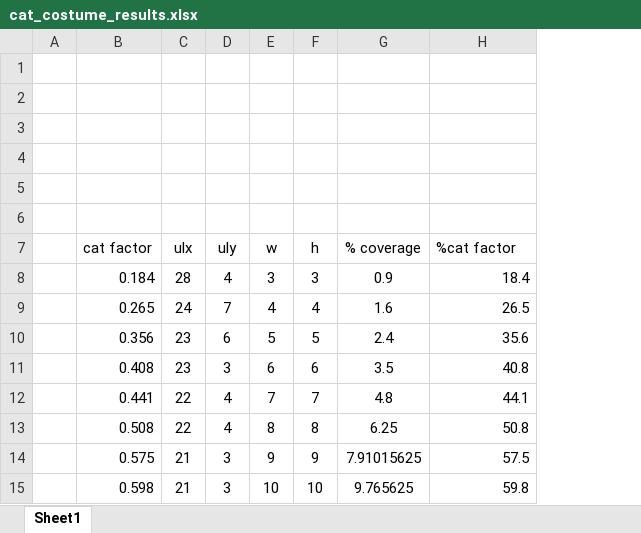
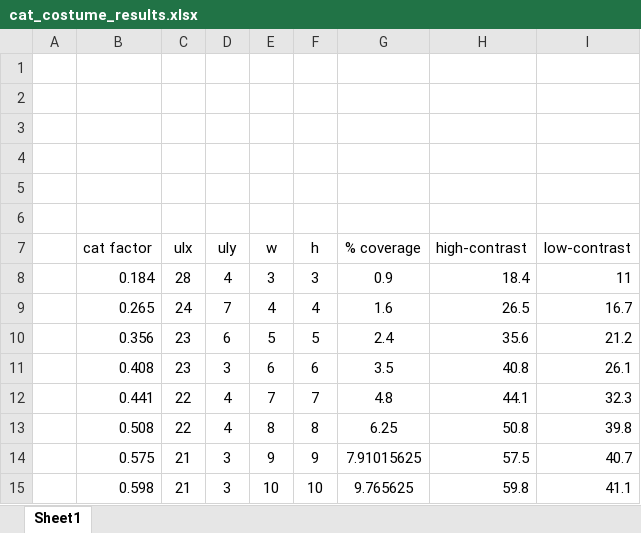
Before and after one commit to gmrosier/ece523, an Excel workbook: result_data/cat_costume_results.xlsx, sheet Sheet1, drawn as a sheet; values as stored, in another font and other column widths than the file's, no borders; charts and pictures not drawn; the diff names each change by its address in the sheet, - before the commit and + after, or states it on an @@ line.

```diff
--- a/result_data/cat_costume_results.xlsx (sheet Sheet1)
+++ b/result_data/cat_costume_results.xlsx (sheet Sheet1)
+column I (low-contrast), rows 8-15: 11 | 16.7 | 21.2 | 26.1 | 32.3 | 39.8 | 40.7 | 41.1
-H7: %cat factor
+H7: high-contrast
```
Also changed, not shown: charts or pictures, 3 other files.
